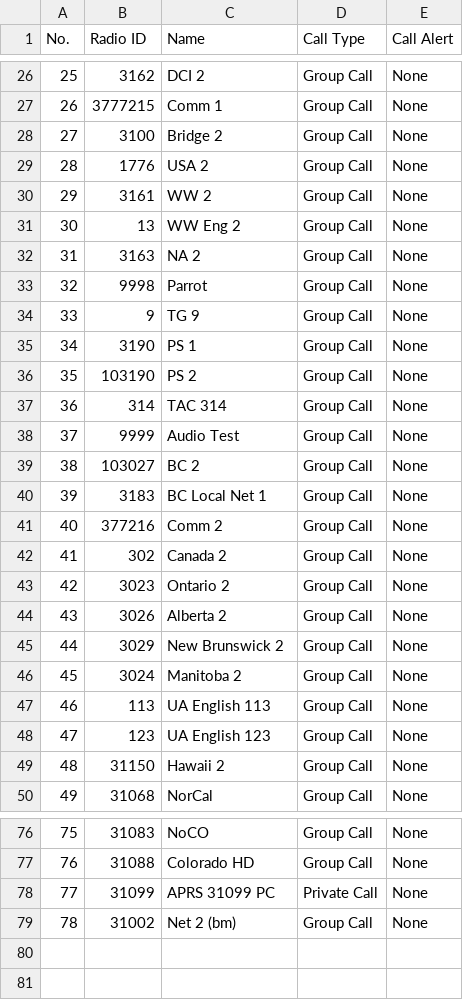
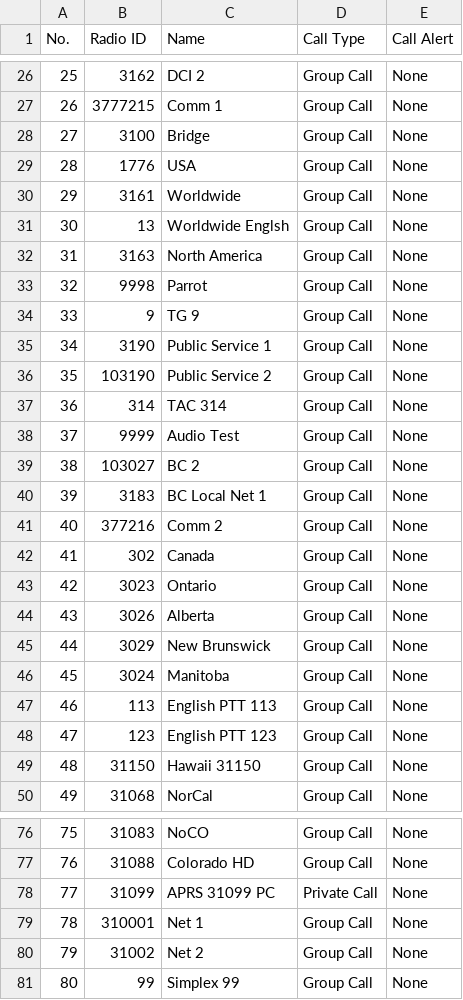
Before and after one commit to cprosser/anytone-at-d867uv-pnw-codeplug, a CSV file: csv_files/TalkGroups.CSV, drawn as a sheet; only a part is shown, gaps mark what is left out; addresses are those after the commit; the diff covers the shown part only; the diff names each change by its address in the sheet, - before the commit and + after, or states it on an @@ line.

```diff
--- a/csv_files/TalkGroups.CSV
+++ b/csv_files/TalkGroups.CSV
-C28 (Name): Bridge 2
+C28 (Name): Bridge
-C29 (Name): USA 2
+C29 (Name): USA
-C30 (Name): WW 2
+C30 (Name): Worldwide
-C31 (Name): WW Eng 2
+C31 (Name): Worldwide Englsh
-C32 (Name): NA 2
+C32 (Name): North America
-C35 (Name): PS 1
+C35 (Name): Public Service 1
-C36 (Name): PS 2
+C36 (Name): Public Service 2
-C42 (Name): Canada 2
+C42 (Name): Canada
-C43 (Name): Ontario 2
+C43 (Name): Ontario
-C44 (Name): Alberta 2
+C44 (Name): Alberta
-C45 (Name): New Brunswick 2
+C45 (Name): New Brunswick
-C46 (Name): Manitoba 2
+C46 (Name): Manitoba
-C47 (Name): UA English 113
+C47 (Name): English PTT 113
-C48 (Name): UA English 123
+C48 (Name): English PTT 123
-C49 (Name): Hawaii 2
+C49 (Name): Hawaii 31150
+row 79: 78 | 310001 | Net 1 | Group Call | None
@@ column A (No.) renumbered in row 80 @@
-C80 (Name): Net 2 (bm)
+C80 (Name): Net 2
+row 81: 80 | 99 | Simplex 99 | Group Call | None
```
Also changed, not shown: 6 edited cells elsewhere in this file, csv_files/HotKey_HotKey.CSV, csv_files/ScanList.CSV, 8 other files.
